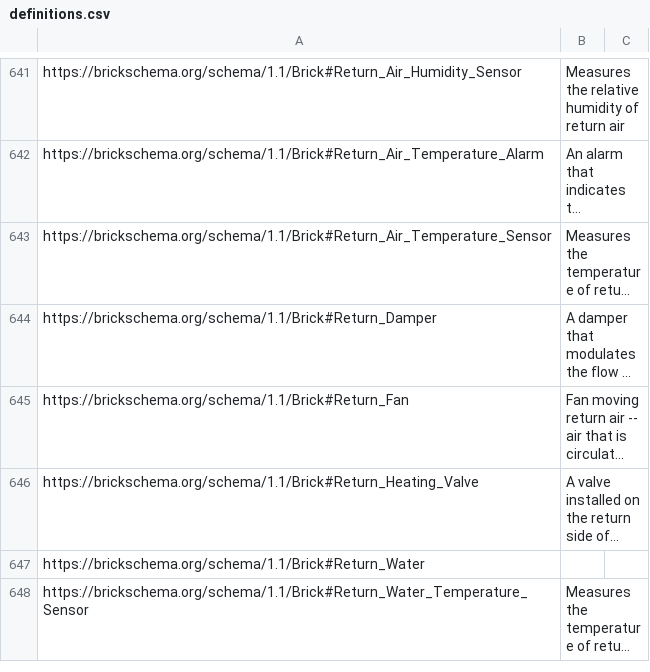
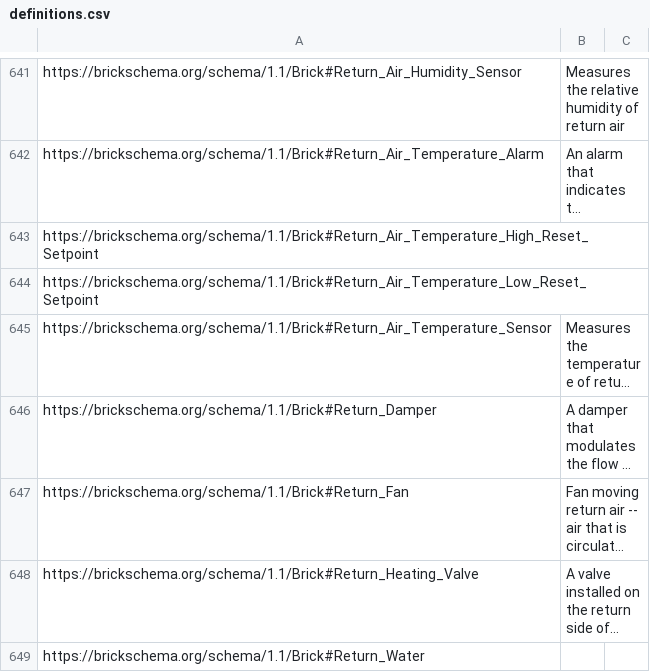
Before and after one commit to BrickSchema/Brick, a CSV file: bricksrc/definitions.csv, drawn as a sheet; only a part is shown, gaps mark what is left out; the shorter side is filled out with more unchanged rows; long unchanged cells end in …; the diff names each change by its address in the sheet, - before the commit and + after, or states it on an @@ line.

Commit message:
Added return air temperature low/high reset setpoints

```diff
--- a/bricksrc/definitions.csv
+++ b/bricksrc/definitions.csv
+row 643: https://brickschema.org/schema/1.1/Brick#Return_Air_Temperature_High_Reset_Setpoint
+row 644: https://brickschema.org/schema/1.1/Brick#Return_Air_Temperature_Low_Reset_Setpoint
```
Also changed, not shown: 6 other files.
